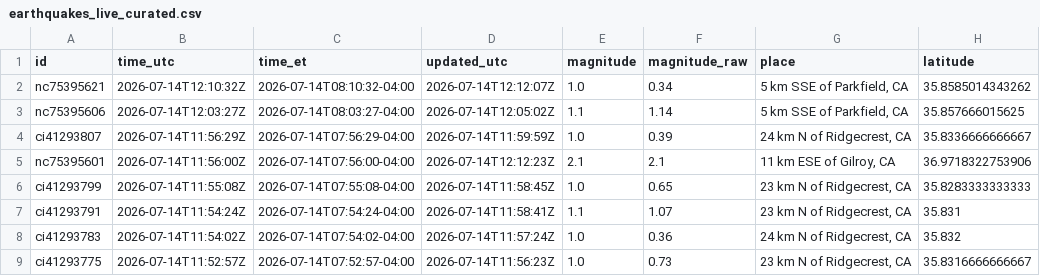
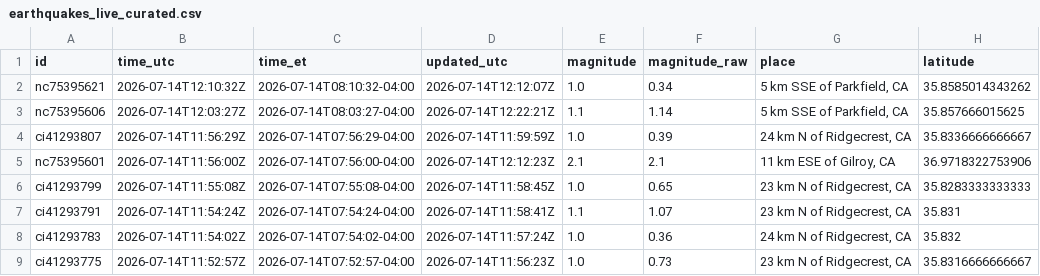
Before and after one commit to IFC-Chalaco/usgs-seismic-dashboard, a CSV file: docs/data/earthquakes_live_curated.csv, drawn as a sheet; only a part is shown; the diff names each change by its address in the sheet, - before the commit and + after, or states it on an @@ line.

```diff
--- a/docs/data/earthquakes_live_curated.csv
+++ b/docs/data/earthquakes_live_curated.csv
-D3 (updated_utc): 2026-07-14T12:05:02Z
+D3 (updated_utc): 2026-07-14T12:22:21Z
```
Also changed, not shown: usgs_seismic_stream/exports/earthquakes_live_curated.csv, 6 other files.
